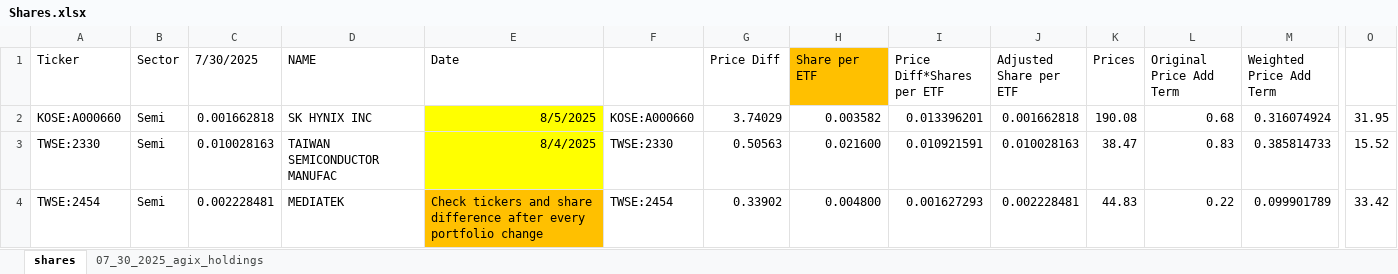
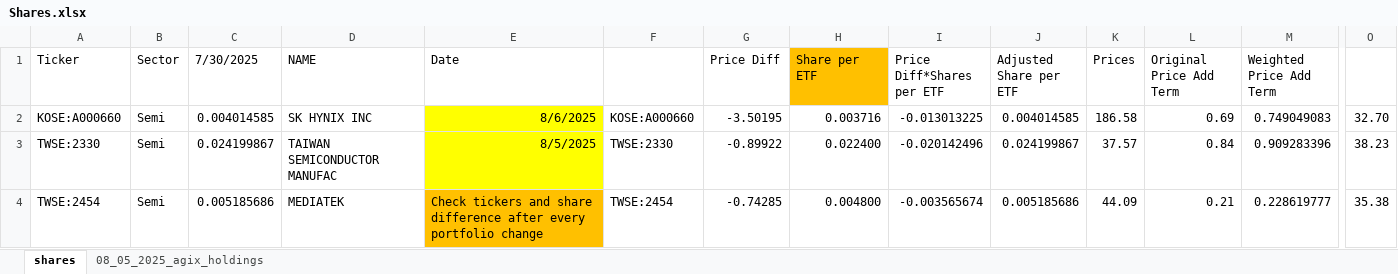
Before and after one commit to Simondjy/funds-monitor-ciq, an Excel workbook: ciq reference/data/Shares.xlsx, sheet shares, drawn as a sheet; only a part is shown, gaps mark what is left out; values as stored, in another font and other column widths than the file's, no borders; the diff covers the shown part only; the diff names each change by its address in the sheet, - before the commit and + after, or states it on an @@ line.

Commit message:
Data Update 20250807

```diff
--- a/ciq reference/data/Shares.xlsx (sheet shares)
+++ b/ciq reference/data/Shares.xlsx (sheet shares)
-sheet tab: 07_30_2025_agix_holdings
+sheet tab: 08_05_2025_agix_holdings
-C2 (7/30/2025): 0.001662818
+C2 (7/30/2025): 0.004014585
-E2 (Date): 8/5/2025
+E2 (Date): 8/6/2025
-G2 (Price Diff): 3.74029
+G2 (Price Diff): -3.50195
-H2 (Share per ETF): 0.003582
+H2 (Share per ETF): 0.003716
-I2 (Price Diff*Shares per ETF): 0.013396201
+I2 (Price Diff*Shares per ETF): -0.013013225
-J2 (Adjusted Share per ETF): 0.001662818
+J2 (Adjusted Share per ETF): 0.004014585
-K2 (Prices): 190.08
+K2 (Prices): 186.58
-L2 (Original Price Add Term): 0.68
+L2 (Original Price Add Term): 0.69
-M2 (Weighted Price Add Term): 0.316074924
+M2 (Weighted Price Add Term): 0.749049083
-O2: 31.95
+O2: 32.70
-C3 (7/30/2025): 0.010028163
+C3 (7/30/2025): 0.024199867
-E3 (Date): 8/4/2025
+E3 (Date): 8/5/2025
-G3 (Price Diff): 0.50563
+G3 (Price Diff): -0.89922
-H3 (Share per ETF): 0.021600
+H3 (Share per ETF): 0.022400
-I3 (Price Diff*Shares per ETF): 0.010921591
+I3 (Price Diff*Shares per ETF): -0.020142496
-J3 (Adjusted Share per ETF): 0.010028163
+J3 (Adjusted Share per ETF): 0.024199867
-K3 (Prices): 38.47
+K3 (Prices): 37.57
-L3 (Original Price Add Term): 0.83
+L3 (Original Price Add Term): 0.84
-M3 (Weighted Price Add Term): 0.385814733
+M3 (Weighted Price Add Term): 0.909283396
-O3: 15.52
+O3: 38.23
-C4 (7/30/2025): 0.002228481
+C4 (7/30/2025): 0.005185686
-G4 (Price Diff): 0.33902
+G4 (Price Diff): -0.74285
-I4 (Price Diff*Shares per ETF): 0.001627293
+I4 (Price Diff*Shares per ETF): -0.003565674
-J4 (Adjusted Share per ETF): 0.002228481
+J4 (Adjusted Share per ETF): 0.005185686
-K4 (Prices): 44.83
+K4 (Prices): 44.09
-L4 (Original Price Add Term): 0.22
+L4 (Original Price Add Term): 0.21
-M4 (Weighted Price Add Term): 0.099901789
+M4 (Weighted Price Add Term): 0.228619777
-O4: 33.42
+O4: 35.38
```
Also changed, not shown: 330 edited cells elsewhere in this sheet, sheet 08_05_2025_agix_holdings, formulas that keep their value, ciq reference/data/FundsValue.xlsx, ciq reference/data/StockPriceValue.xlsx, 2 other files.
